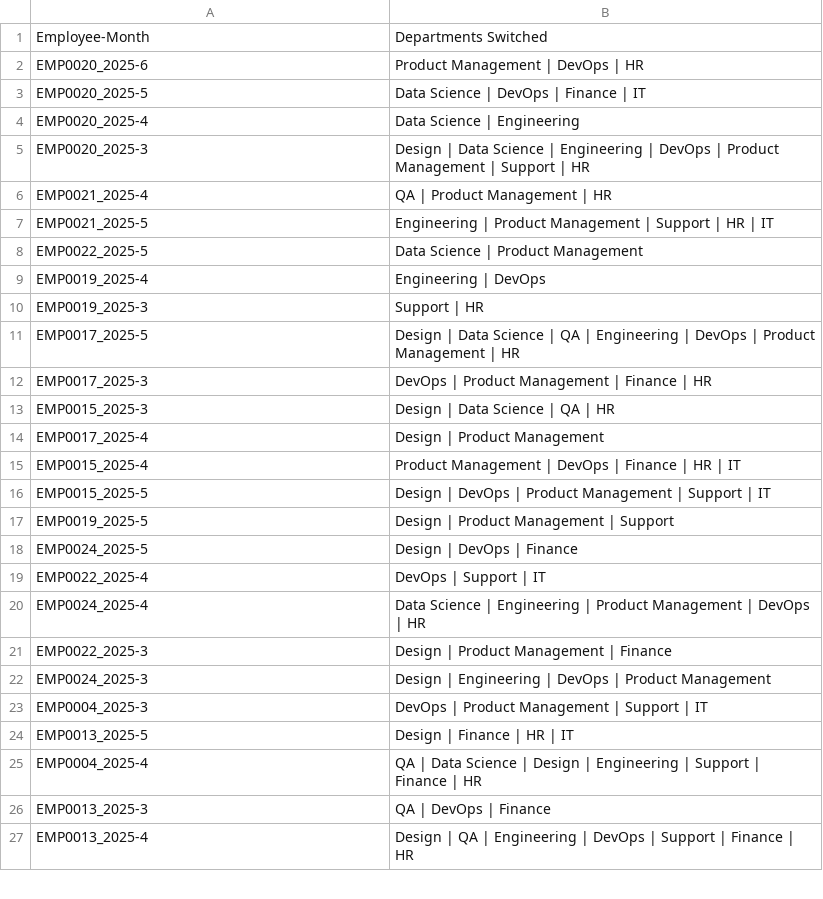
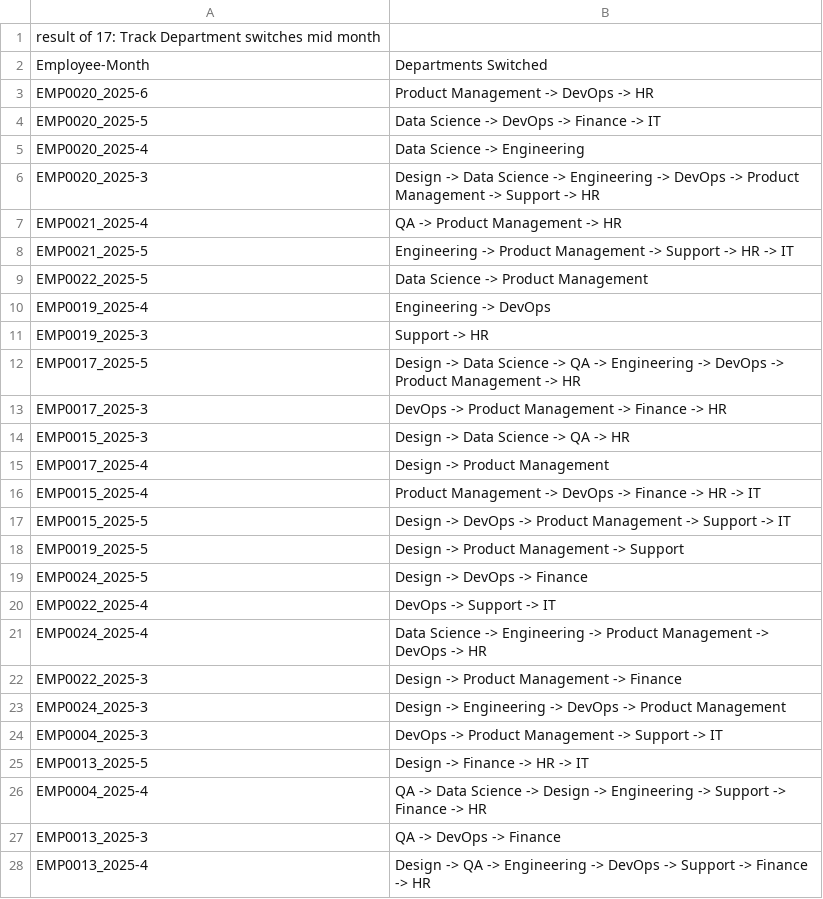
Before and after one commit to bluebox/mp-training, a CSV file: training/java/core/Task2/4,15,17,27/17th.csv, drawn as a sheet; only a part is shown; the diff covers the shown part only.

Commit message:
Updated task 2

```diff
--- a/training/java/core/Task2/4,15,17,27/17th.csv
+++ b/training/java/core/Task2/4,15,17,27/17th.csv
@@ -1,27 +1,28 @@
+result of 17: Track Department switches mid month
 Employee-Month,Departments Switched
-EMP0020_2025-6,Product Management | DevOps | HR
-EMP0020_2025-5,Data Science | DevOps | Finance | IT
-EMP0020_2025-4,Data Science | Engineering
-EMP0020_2025-3,Design | Data Science | Engineering | DevOps | Product Management | Support | HR
-EMP0021_2025-4,QA | Product Management | HR
-EMP0021_2025-5,Engineering | Product Management | Support | HR | IT
-EMP0022_2025-5,Data Science | Product Management
-EMP0019_2025-4,Engineering | DevOps
-EMP0019_2025-3,Support | HR
-EMP0017_2025-5,Design | Data Science | QA | Engineering | DevOps | Product Management | HR
-EMP0017_2025-3,DevOps | Product Management | Finance | HR
-EMP0015_2025-3,Design | Data Science | QA | HR
-EMP0017_2025-4,Design | Product Management
-EMP0015_2025-4,Product Management | DevOps | Finance | HR | IT
-EMP0015_2025-5,Design | DevOps | Product Management | Support | IT
-EMP0019_2025-5,Design | Product Management | Support
-EMP0024_2025-5,Design | DevOps | Finance
-EMP0022_2025-4,DevOps | Support | IT
-EMP0024_2025-4,Data Science | Engineering | Product Management | DevOps | HR
-EMP0022_2025-3,Design | Product Management | Finance
-EMP0024_2025-3,Design | Engineering | DevOps | Product Management
-EMP0004_2025-3,DevOps | Product Management | Support | IT
-EMP0013_2025-5,Design | Finance | HR | IT
-EMP0004_2025-4,QA | Data Science | Design | Engineering | Support | Finance | HR
-EMP0013_2025-3,QA | DevOps | Finance
-EMP0013_2025-4,Design | QA | Engineering | DevOps | Support | Finance | HR
+EMP0020_2025-6,Product Management -> DevOps -> HR
+EMP0020_2025-5,Data Science -> DevOps -> Finance -> IT
+EMP0020_2025-4,Data Science -> Engineering
+EMP0020_2025-3,Design -> Data Science -> Engineering -> DevOps -> Product Management -> Support -> HR
+EMP0021_2025-4,QA -> Product Management -> HR
+EMP0021_2025-5,Engineering -> Product Management -> Support -> HR -> IT
+EMP0022_2025-5,Data Science -> Product Management
+EMP0019_2025-4,Engineering -> DevOps
+EMP0019_2025-3,Support -> HR
+EMP0017_2025-5,Design -> Data Science -> QA -> Engineering -> DevOps -> Product Management -> HR
+EMP0017_2025-3,DevOps -> Product Management -> Finance -> HR
+EMP0015_2025-3,Design -> Data Science -> QA -> HR
+EMP0017_2025-4,Design -> Product Management
+EMP0015_2025-4,Product Management -> DevOps -> Finance -> HR -> IT
+EMP0015_2025-5,Design -> DevOps -> Product Management -> Support -> IT
+EMP0019_2025-5,Design -> Product Management -> Support
+EMP0024_2025-5,Design -> DevOps -> Finance
+EMP0022_2025-4,DevOps -> Support -> IT
+EMP0024_2025-4,Data Science -> Engineering -> Product Management -> DevOps -> HR
+EMP0022_2025-3,Design -> Product Management -> Finance
+EMP0024_2025-3,Design -> Engineering -> DevOps -> Product Management
+EMP0004_2025-3,DevOps -> Product Management -> Support -> IT
+EMP0013_2025-5,Design -> Finance -> HR -> IT
+EMP0004_2025-4,QA -> Data Science -> Design -> Engineering -> Support -> Finance -> HR
+EMP0013_2025-3,QA -> DevOps -> Finance
+EMP0013_2025-4,Design -> QA -> Engineering -> DevOps -> Support -> Finance -> HR
```
Also changed, not shown: 47 edited cells elsewhere in this file, training/java/core/Task2/4,15,17,27/15th.csv, training/java/core/Task2/4,15,17,27/4th.csv, 2 other files.
